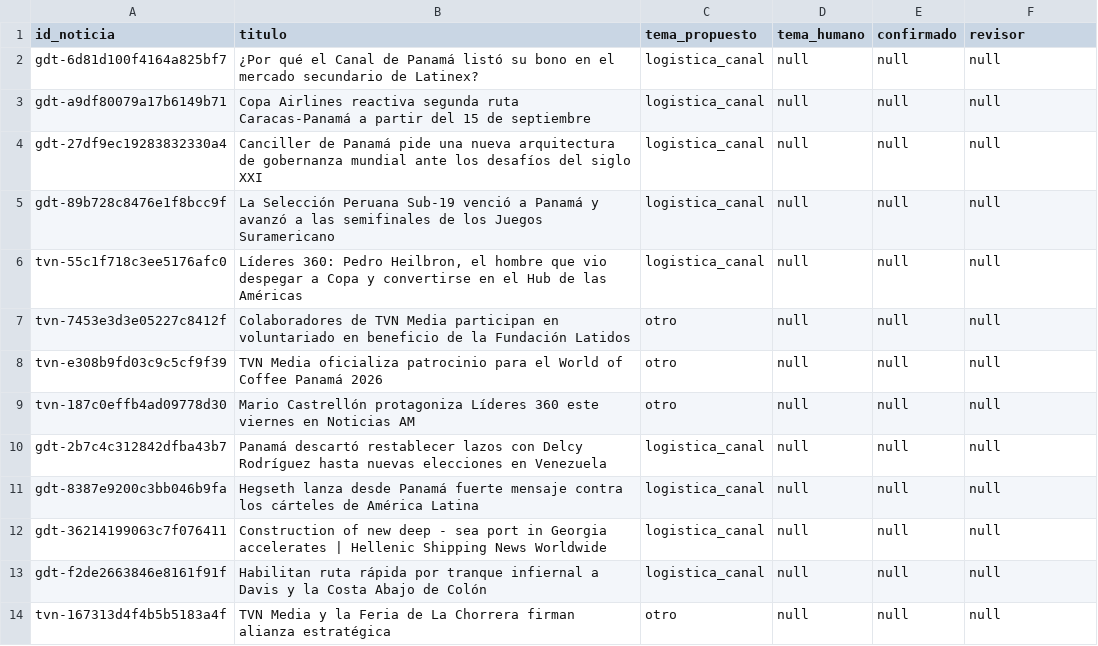
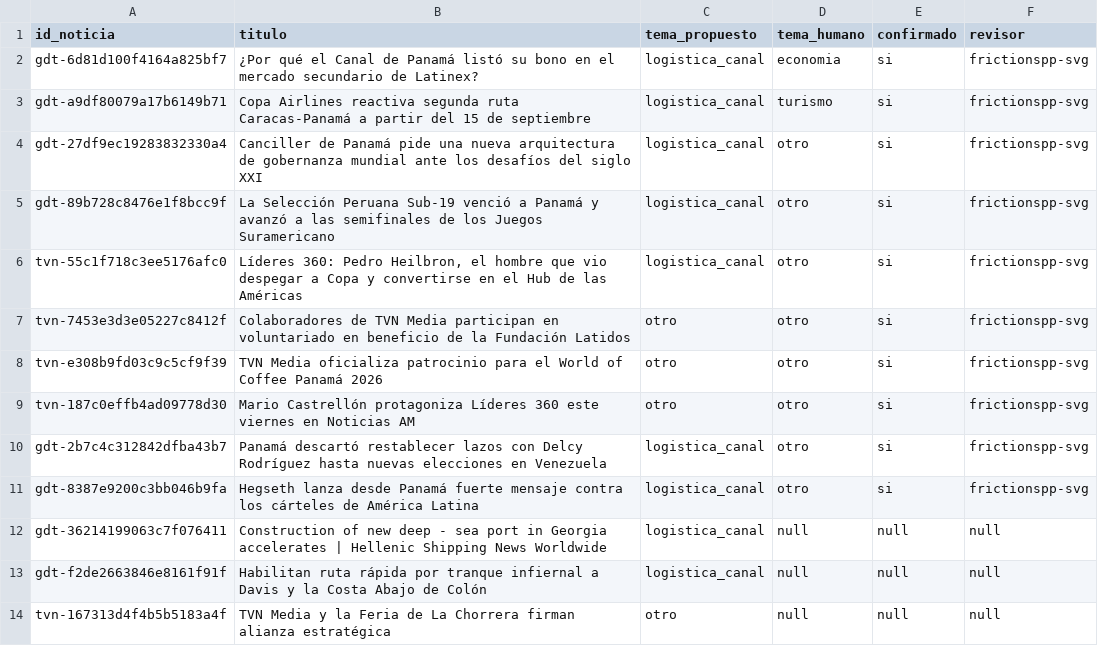
Before and after one commit to Silentarcherjr/scayl-sala-de-inteligencia-editorial, a CSV file: data/labels/topics_human.csv, drawn as a sheet; only a part is shown.

Commit message:
labels: record first ten human topic annotations (B-07)

```diff
--- a/data/labels/topics_human.csv
+++ b/data/labels/topics_human.csv
@@ -1,12 +1,12 @@
 id_noticia,titulo,tema_propuesto,tema_humano,confirmado,revisor
-gdt-6d81d100f4164a825bf7,¿Por qué el Canal de Panamá listó su bono en el mercado secundario de Latinex?,logistica_canal,null,null,null
-gdt-a9df80079a17b6149b71,Copa Airlines reactiva segunda ruta Caracas-Panamá a partir del 15 de septiembre,logistica_canal,null,null,null
-gdt-27df9ec19283832330a4,Canciller de Panamá pide una nueva arquitectura de gobernanza mundial ante los desafíos del siglo XXI,logistica_canal,null,null,null
-gdt-89b728c8476e1f8bcc9f,La Selección Peruana Sub-19 venció a Panamá y avanzó a las semifinales de los Juegos Suramericano,logistica_canal,null,null,null
-tvn-55c1f718c3ee5176afc0,"Líderes 360: Pedro Heilbron, el hombre que vio despegar a Copa y convertirse en el Hub de las Américas",logistica_canal,null,null,null
-tvn-7453e3d3e05227c8412f,Colaboradores de TVN Media participan en voluntariado en beneficio de la Fundación Latidos,otro,null,null,null
-tvn-e308b9fd03c9c5cf9f39,TVN Media oficializa patrocinio para el World of Coffee Panamá 2026,otro,null,null,null
-tvn-187c0effb4ad09778d30,Mario Castrellón protagoniza Líderes 360 este viernes en Noticias AM,otro,null,null,null
-gdt-2b7c4c312842dfba43b7,Panamá descartó restablecer lazos con Delcy Rodríguez hasta nuevas elecciones en Venezuela,logistica_canal,null,null,null
-gdt-8387e9200c3bb046b9fa,Hegseth lanza desde Panamá fuerte mensaje contra los cárteles de América Latina,logistica_canal,null,null,null
+gdt-6d81d100f4164a825bf7,¿Por qué el Canal de Panamá listó su bono en el mercado secundario de Latinex?,logistica_canal,economia,si,frictionspp-svg
+gdt-a9df80079a17b6149b71,Copa Airlines reactiva segunda ruta Caracas-Panamá a partir del 15 de septiembre,logistica_canal,turismo,si,frictionspp-svg
+gdt-27df9ec19283832330a4,Canciller de Panamá pide una nueva arquitectura de gobernanza mundial ante los desafíos del siglo XXI,logistica_canal,otro,si,frictionspp-svg
+gdt-89b728c8476e1f8bcc9f,La Selección Peruana Sub-19 venció a Panamá y avanzó a las semifinales de los Juegos Suramericano,logistica_canal,otro,si,frictionspp-svg
+tvn-55c1f718c3ee5176afc0,"Líderes 360: Pedro Heilbron, el hombre que vio despegar a Copa y convertirse en el Hub de las Américas",logistica_canal,otro,si,frictionspp-svg
+tvn-7453e3d3e05227c8412f,Colaboradores de TVN Media participan en voluntariado en beneficio de la Fundación Latidos,otro,otro,si,frictionspp-svg
+tvn-e308b9fd03c9c5cf9f39,TVN Media oficializa patrocinio para el World of Coffee Panamá 2026,otro,otro,si,frictionspp-svg
+tvn-187c0effb4ad09778d30,Mario Castrellón protagoniza Líderes 360 este viernes en Noticias AM,otro,otro,si,frictionspp-svg
+gdt-2b7c4c312842dfba43b7,Panamá descartó restablecer lazos con Delcy Rodríguez hasta nuevas elecciones en Venezuela,logistica_canal,otro,si,frictionspp-svg
+gdt-8387e9200c3bb046b9fa,Hegseth lanza desde Panamá fuerte mensaje contra los cárteles de América Latina,logistica_canal,otro,si,frictionspp-svg
 gdt-36214199063c7f076411,Construction of new deep - sea port in Georgia accelerates | Hellenic Shipping News Worldwide,logistica_canal,null,null,null
```
Also changed, not shown: 5 other files.
